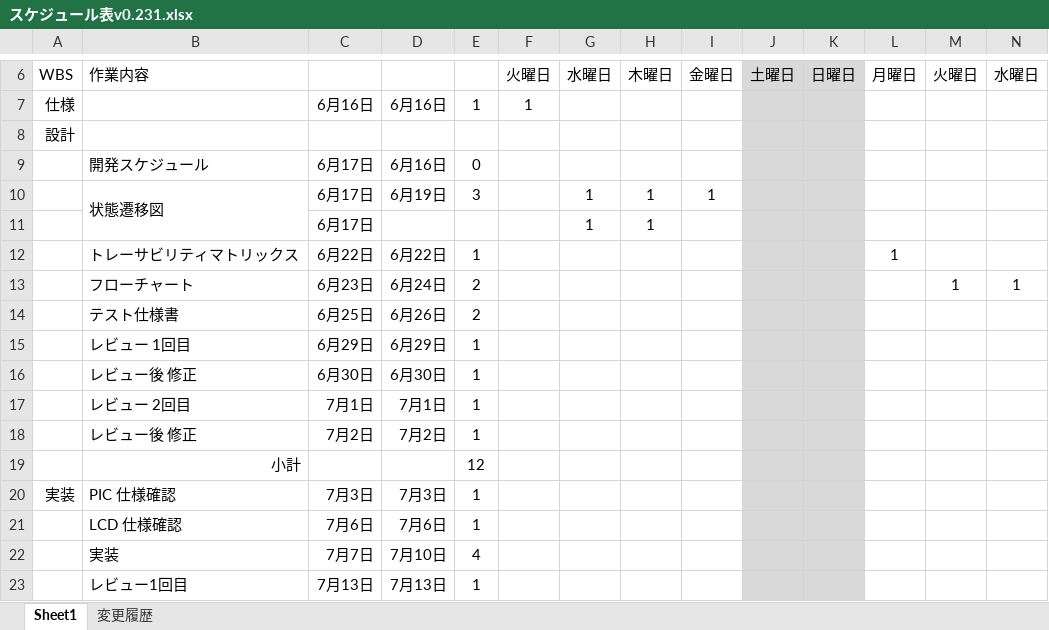
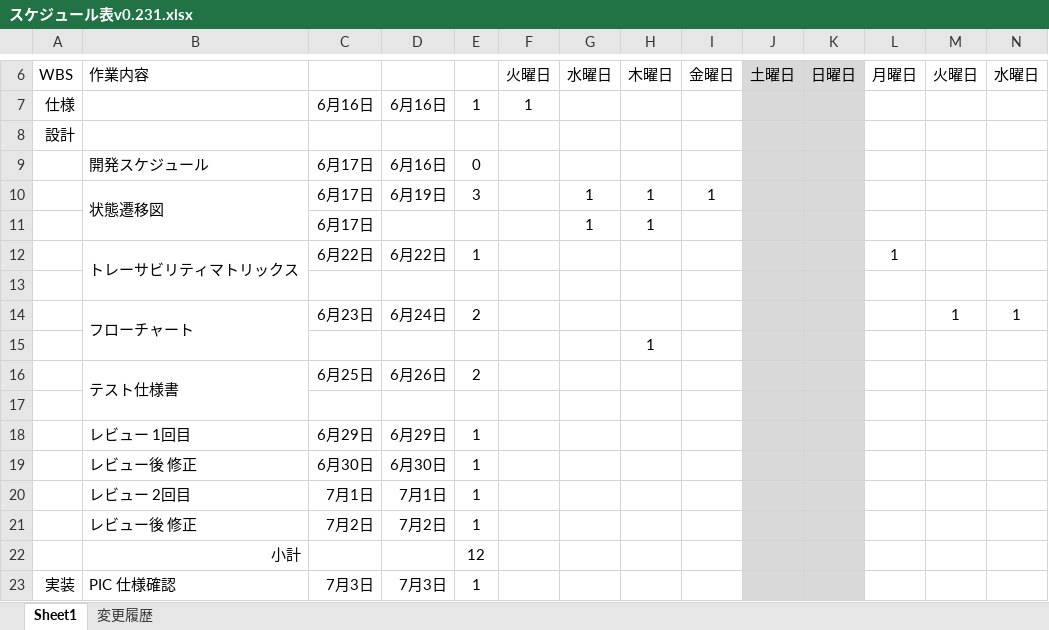
Before and after one commit to hakohumi/comp.Kitchen_Timer, an Excel workbook: 資料/スケジュール/スケジュール表v0.231.xlsx, sheet Sheet1, drawn as a sheet; only a part is shown, gaps mark what is left out; the shorter side is filled out with more unchanged rows; values as stored, in another font and other column widths than the file's, no borders; conditional formats not drawn; addresses are those after the commit; rows hold the shown columns only; the diff names each change by its address in the sheet, - before the commit and + after, or states it on an @@ line.

Commit message:
トレーサビリティマトリックス 完成 状態遷移図 終了削除 フローチャート 作成中 スケジュール表 終了した日を赤くする機能 追加

```diff
--- a/資料/スケジュール/スケジュール表v0.231.xlsx (sheet Sheet1)
+++ b/資料/スケジュール/スケジュール表v0.231.xlsx (sheet Sheet1)
+B12:B13 merged
+row 13: (empty)
+B14:B15 merged
+row 15:  |  |  |  |  |  |  | 1
+B16:B17 merged
+row 17: (empty)
```
Also changed, not shown: formulas that keep their value, 7 other files.
